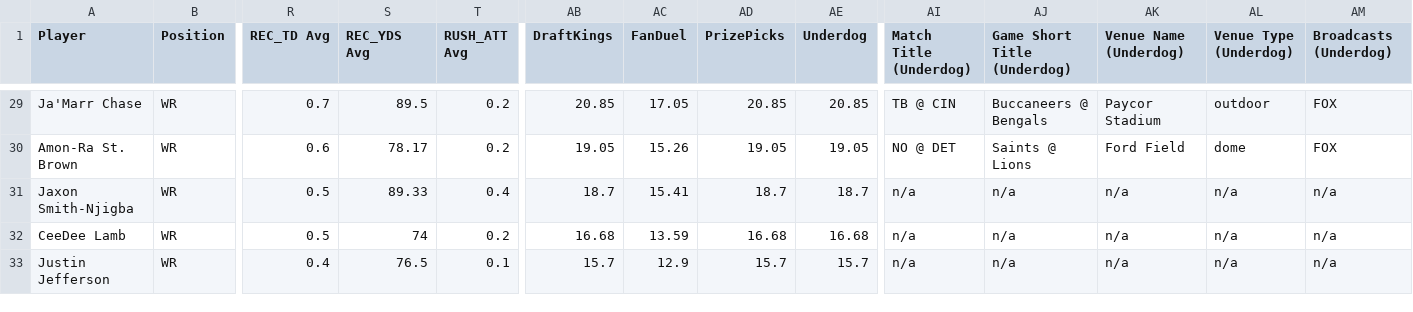
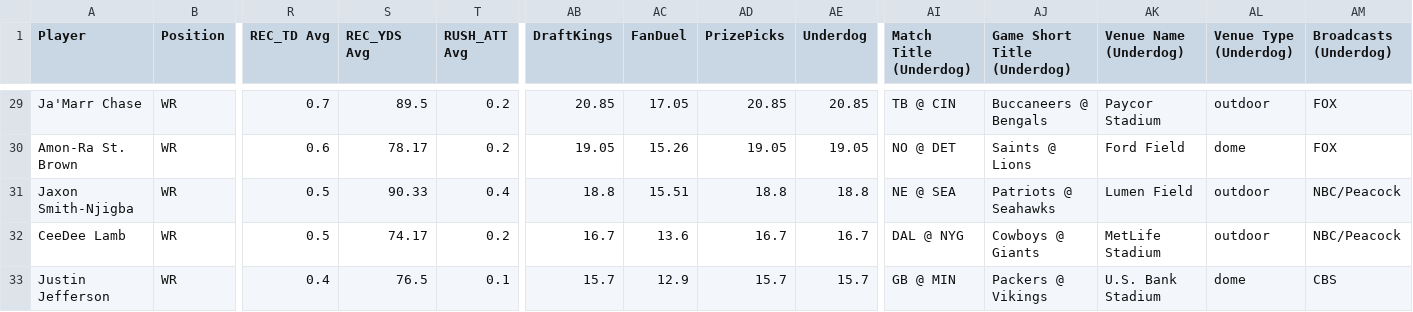
Before and after one commit to 925Sports/925Sports-nfl-dfs-data, a CSV file: final.csv, drawn as a sheet; only a part is shown, gaps mark what is left out; the diff covers the shown part only; the diff names each change by its address in the sheet, - before the commit and + after, or states it on an @@ line.

```diff
--- a/final.csv
+++ b/final.csv
-S31 (REC_YDS Avg): 89.33
+S31 (REC_YDS Avg): 90.33
-AB31 (DraftKings): 18.7
+AB31 (DraftKings): 18.8
-AC31 (FanDuel): 15.41
+AC31 (FanDuel): 15.51
-AD31 (PrizePicks): 18.7
+AD31 (PrizePicks): 18.8
-AE31 (Underdog): 18.7
+AE31 (Underdog): 18.8
-AI31 (Match Title (Underdog)): n/a
+AI31 (Match Title (Underdog)): NE @ SEA
-AJ31 (Game Short Title (Underdog)): n/a
+AJ31 (Game Short Title (Underdog)): Patriots @ Seahawks
-AK31 (Venue Name (Underdog)): n/a
+AK31 (Venue Name (Underdog)): Lumen Field
-AL31:AL32 (Venue Type (Underdog)): n/a
+AL31:AL32 (Venue Type (Underdog)): outdoor
-AM31:AM32 (Broadcasts (Underdog)): n/a
+AM31:AM32 (Broadcasts (Underdog)): NBC/Peacock
-S32 (REC_YDS Avg): 74
+S32 (REC_YDS Avg): 74.17
-AB32 (DraftKings): 16.68
+AB32 (DraftKings): 16.7
-AC32 (FanDuel): 13.59
+AC32 (FanDuel): 13.6
-AD32 (PrizePicks): 16.68
+AD32 (PrizePicks): 16.7
-AE32 (Underdog): 16.68
+AE32 (Underdog): 16.7
-AI32 (Match Title (Underdog)): n/a
+AI32 (Match Title (Underdog)): DAL @ NYG
-AJ32 (Game Short Title (Underdog)): n/a
+AJ32 (Game Short Title (Underdog)): Cowboys @ Giants
-AK32 (Venue Name (Underdog)): n/a
+AK32 (Venue Name (Underdog)): MetLife Stadium
-AI33 (Match Title (Underdog)): n/a
+AI33 (Match Title (Underdog)): GB @ MIN
-AJ33 (Game Short Title (Underdog)): n/a
+AJ33 (Game Short Title (Underdog)): Packers @ Vikings
-AK33 (Venue Name (Underdog)): n/a
+AK33 (Venue Name (Underdog)): U.S. Bank Stadium
-AL33 (Venue Type (Underdog)): n/a
+AL33 (Venue Type (Underdog)): dome
-AM33 (Broadcasts (Underdog)): n/a
+AM33 (Broadcasts (Underdog)): CBS
```
Also changed, not shown: 112 edited cells elsewhere in this file, 1 other file.
